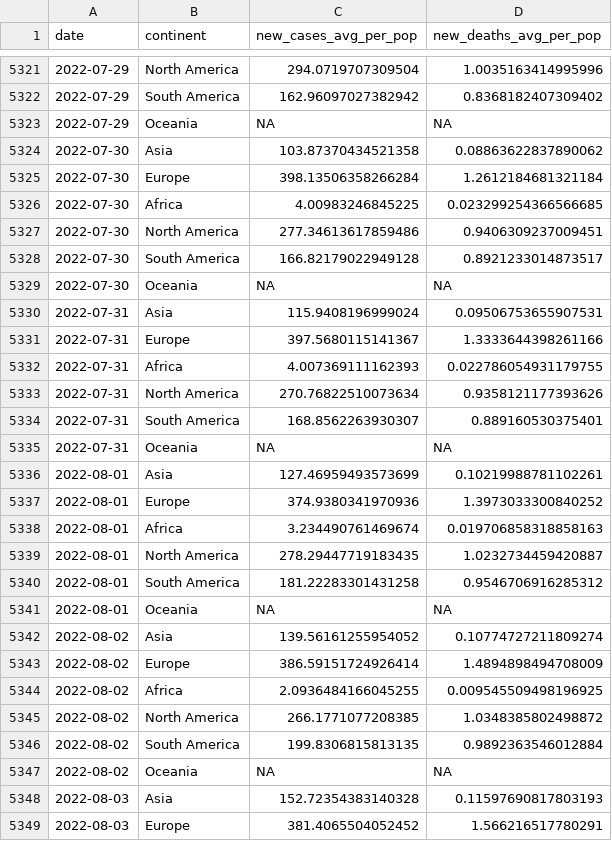
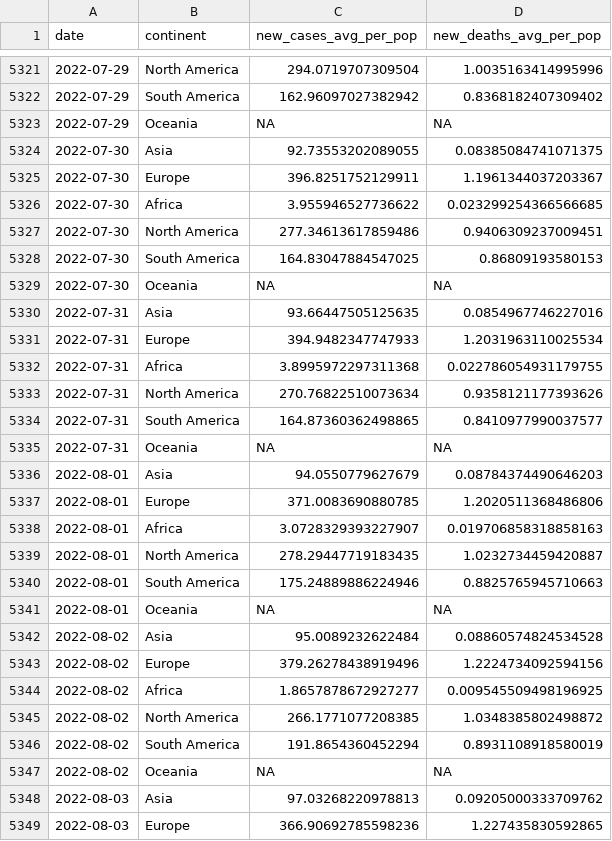
Before and after one commit to estelle-db/covid_monitor_app_db, a CSV file: cleaned_data/region_covid_data.csv, drawn as a sheet; only a part is shown, gaps mark what is left out; the diff covers the shown part only.

```diff
--- a/cleaned_data/region_covid_data.csv
+++ b/cleaned_data/region_covid_data.csv
@@ -5323,27 +5323,27 @@ date,continent,new_cases_avg_per_pop,new_deaths_avg_per_pop
 2022-07-29,Oceania,NA,NA
-2022-07-30,Asia,103.87370434521358,0.08863622837890062
-2022-07-30,Europe,398.13506358266284,1.2612184681321184
-2022-07-30,Africa,4.00983246845225,0.023299254366566685
+2022-07-30,Asia,92.73553202089055,0.08385084741071375
+2022-07-30,Europe,396.8251752129911,1.1961344037203367
+2022-07-30,Africa,3.955946527736622,0.023299254366566685
 2022-07-30,North America,277.34613617859486,0.9406309237009451
-2022-07-30,South America,166.82179022949128,0.8921233014873517
+2022-07-30,South America,164.83047884547025,0.86809193580153
 2022-07-30,Oceania,NA,NA
-2022-07-31,Asia,115.9408196999024,0.09506753655907531
-2022-07-31,Europe,397.5680115141367,1.3333644398261166
-2022-07-31,Africa,4.007369111162393,0.022786054931179755
+2022-07-31,Asia,93.66447505125635,0.0854967746227016
+2022-07-31,Europe,394.9482347747933,1.2031963110025534
+2022-07-31,Africa,3.8995972297311368,0.022786054931179755
 2022-07-31,North America,270.76822510073634,0.9358121177393626
-2022-07-31,South America,168.8562263930307,0.889160530375401
+2022-07-31,South America,164.87360362498865,0.8410977990037577
 2022-07-31,Oceania,NA,NA
-2022-08-01,Asia,127.46959493573699,0.10219988781102261
-2022-08-01,Europe,374.9380341970936,1.3973033300840252
-2022-08-01,Africa,3.234490761469674,0.019706858318858163
+2022-08-01,Asia,94.0550779627679,0.08784374490646203
+2022-08-01,Europe,371.0083690880785,1.2020511368486806
+2022-08-01,Africa,3.0728329393227907,0.019706858318858163
 2022-08-01,North America,278.29447719183435,1.0232734459420887
-2022-08-01,South America,181.22283301431258,0.9546706916285312
+2022-08-01,South America,175.24889886224946,0.8825765945710663
 2022-08-01,Oceania,NA,NA
-2022-08-02,Asia,139.56161255954052,0.10774727211809274
-2022-08-02,Europe,386.59151724926414,1.4894898494708009
-2022-08-02,Africa,2.0936484166045255,0.009545509498196925
+2022-08-02,Asia,95.0089232622484,0.08860574824534528
+2022-08-02,Europe,379.26278438919496,1.2224734092594156
+2022-08-02,Africa,1.8657878672927277,0.009545509498196925
 2022-08-02,North America,266.1771077208385,1.0348385802498872
-2022-08-02,South America,199.8306815813135,0.9892363546012884
+2022-08-02,South America,191.8654360452294,0.8931108918580019
 2022-08-02,Oceania,NA,NA
-2022-08-03,Asia,152.72354383140328,0.11597690817803193
-2022-08-03,Europe,381.4065504052452,1.566216517780291
+2022-08-03,Asia,97.03268220978813,0.09205000333709762
+2022-08-03,Europe,366.90692785598236,1.227435830592865
```
Also changed, not shown: 6 added rows and 13 edited cells elsewhere in this file, 3 other files.
